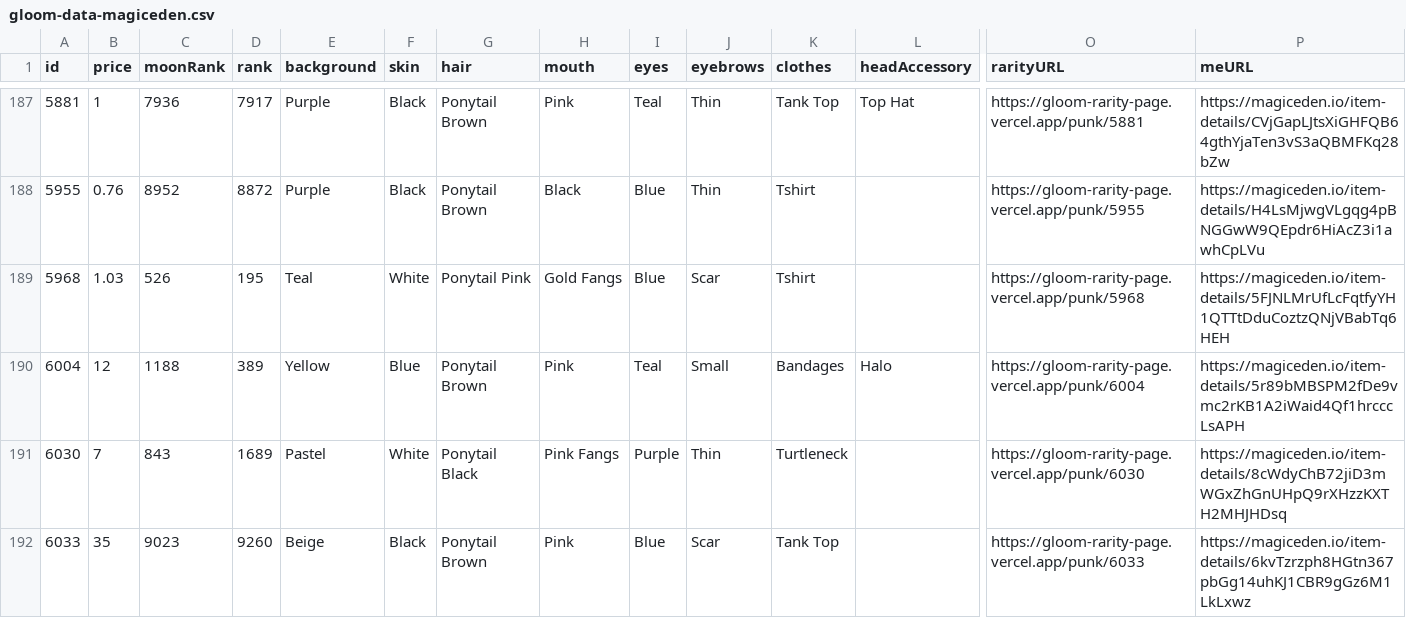
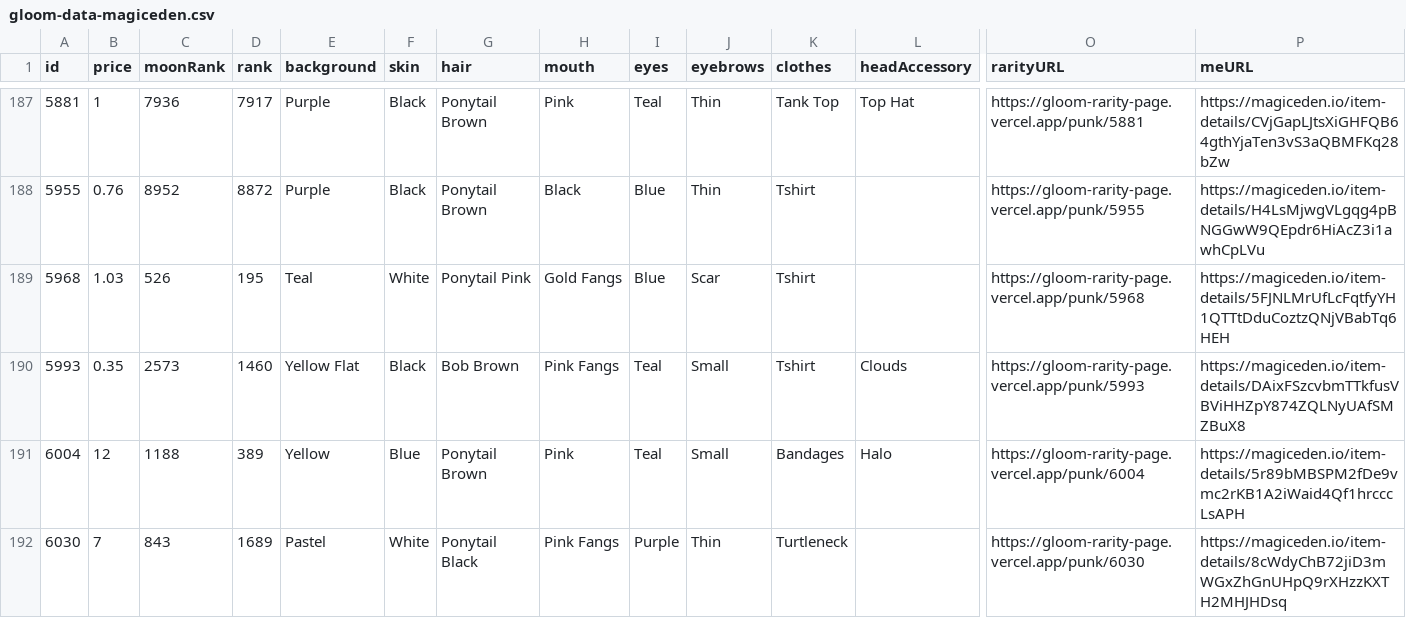
Before and after one commit to braposo/gloom-monitor, a CSV file: gloom-data-magiceden.csv, drawn as a sheet; only a part is shown, gaps mark what is left out; the shorter side is filled out with more unchanged rows; rows hold the shown columns only; the diff names each change by its address in the sheet, - before the commit and + after, or states it on an @@ line.

Commit message:
Flat: latest data (2021-11-24T16:33:55.482Z) {   "date": "2021-11-24T16:33:55.482Z",   "files": [     {       "name": "gloom-data-magiceden.csv",       "deltaBytes": 213,       "source": "https://api-mainnet.magiceden.io/rpc/getListedNFTsByQuery?q=%7B%22%24match%22%3A%7B%22collectionSymbol%22%3A%22gloom_punk_club%22%7D%2C%22%24sort%22%3A%7B%22takerAmount%22%3A1%2C%22createdAt%22%3A-1%7D%7D"     },     {       "name": "gloom-picks-magiceden.csv",       "deltaBytes": 13,       "source": "https://api-mainnet.magiceden.io/rpc/getListedNFTsByQuery?q=%7B%22%24match%22%3A%7B%22collectionSymbol%22%3A%22gloom_punk_club%22%7D%2C%22%24sort%22%3A%7B%22takerAmount%22%3A1%2C%22createdAt%22%3A-1%7D%7D"     },     {       "name": "gloom-data-solanart.csv",       "deltaBytes": 8,       "source": "https://qzlsklfacc.medianetwork.cloud/nft_for_sale?collection=gloompunk"     },     {       "name": "gloom-picks-solanart.csv",       "deltaBytes": -5,       "source": "https://qzlsklfacc.medianetwork.cloud/nft_for_sale?collection=gloompunk"     }   ] }

```diff
--- a/gloom-data-magiceden.csv
+++ b/gloom-data-magiceden.csv
+row 190: 5993 | 0.35 | 2573 | 1460 | Yellow Flat | Black | Bob Brown | Pink Fangs | Teal | Small | Tshirt | Clouds | https://gloom-rarity-page.vercel.app/punk/5993 | https://magiceden.io/item-details/DAixFSzcvbmTTkfusVBViHHZpY874ZQLNyUAfSMZBuX8
```
Also changed, not shown: gloom-data-solanart.csv, gloom-picks-magiceden.csv, 1 other file.
